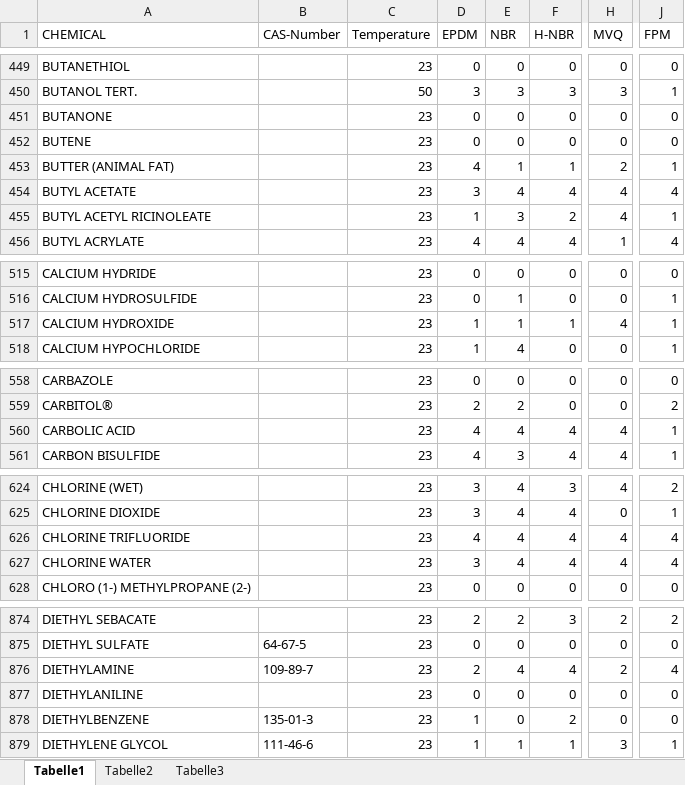
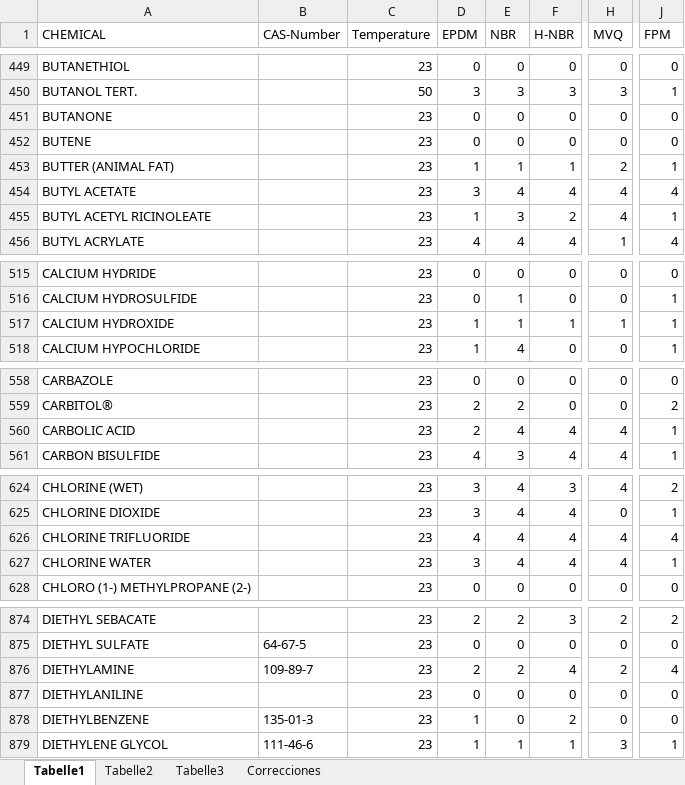
Before and after one commit to jlrodass-ISEMSA/p4-isemsa, an Excel workbook: Material Chemical Compatibility.xlsx, sheet Tabelle1, drawn as a sheet; only a part is shown, gaps mark what is left out; values as stored, in another font and other column widths than the file's, no cell formats; the diff covers the shown part only; the diff names each change by its address in the sheet, - before the commit and + after, or states it on an @@ line.

```diff
--- a/Material Chemical Compatibility.xlsx (sheet Tabelle1)
+++ b/Material Chemical Compatibility.xlsx (sheet Tabelle1)
+sheet tab: Correcciones
-D453 (EPDM): 4
+D453 (EPDM): 1
-H517 (MVQ): 4
+H517 (MVQ): 1
-D560 (EPDM): 4
+D560 (EPDM): 2
-J627 (FPM): 4
+J627 (FPM): 1
-E876 (NBR): 4
+E876 (NBR): 2
```
Also changed, not shown: 19 edited cells elsewhere in this sheet, cell formats, 2 other files.
